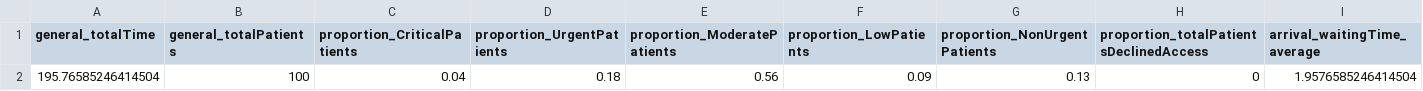
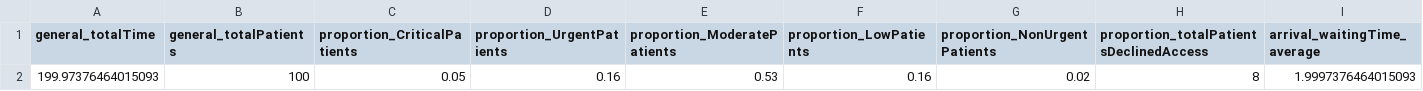
Before and after one commit to javidsegura/hospital_simulation, a CSV file: results.csv, drawn as a sheet; only a part is shown; removed rows and columns are numbered as before the commit, all else as after; rows hold the shown columns only; the diff names each change by its address in the sheet, - before the commit and + after, or states it on an @@ line.

```diff
--- a/results.csv
+++ b/results.csv
-row 2: 195.76585246414504 | 100 | 0.04 | 0.18 | 0.56 | 0.09 | 0.13 | 0 | 1.9576585246414504
+row 2: 199.97376464015093 | 100 | 0.05 | 0.16 | 0.53 | 0.16 | 0.02 | 8 | 1.9997376464015093
```
Also changed, not shown: 10 other files.
